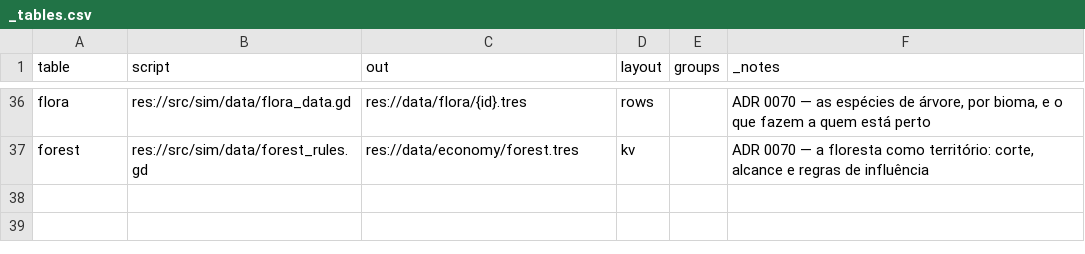
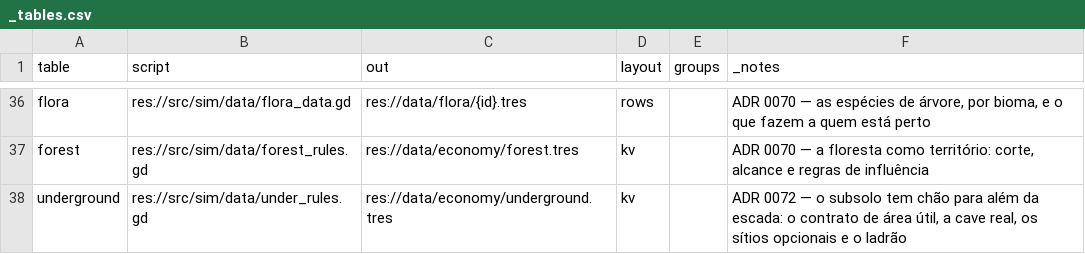
Before and after one commit to henriquecoding/empire, a CSV file: data/source/_tables.csv, drawn as a sheet; only a part is shown, gaps mark what is left out; the diff names each change by its address in the sheet, - before the commit and + after, or states it on an @@ line.

```diff
--- a/data/source/_tables.csv
+++ b/data/source/_tables.csv
+row 38: underground | res://src/sim/data/under_rules.gd | res://data/economy/underground.tres | kv |  | ADR 0072 — o subsolo tem chão para além da escada: o contrato de área útil, a cave real, os sítios opcionais e o ladrão
```
Also changed, not shown: 50 other files.
